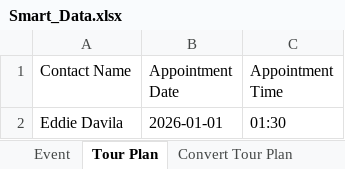
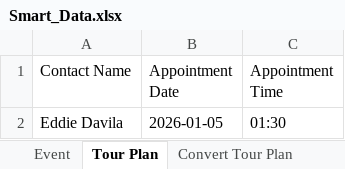
Before and after one commit to abubakararshad1/SmartRep, an Excel workbook: Excel/Smart_Data.xlsx, sheet Tour Plan, drawn as a sheet; values as stored, in another font and other column widths than the file's, no borders; the diff names each change by its address in the sheet, - before the commit and + after, or states it on an @@ line.

```diff
--- a/Excel/Smart_Data.xlsx (sheet Tour Plan)
+++ b/Excel/Smart_Data.xlsx (sheet Tour Plan)
-B2 (Appointment Date): 2026-01-01
+B2 (Appointment Date): 2026-01-05
```
Also changed, not shown: sheet Tour Execution With Presentation, sheet Event, sheet Convert Tour Plan, other sheet tabs, 8 other files.
